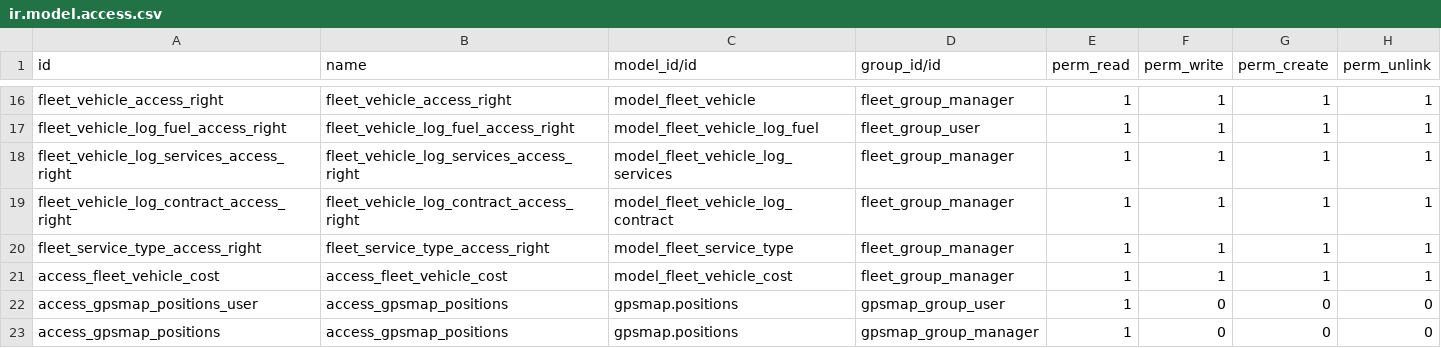
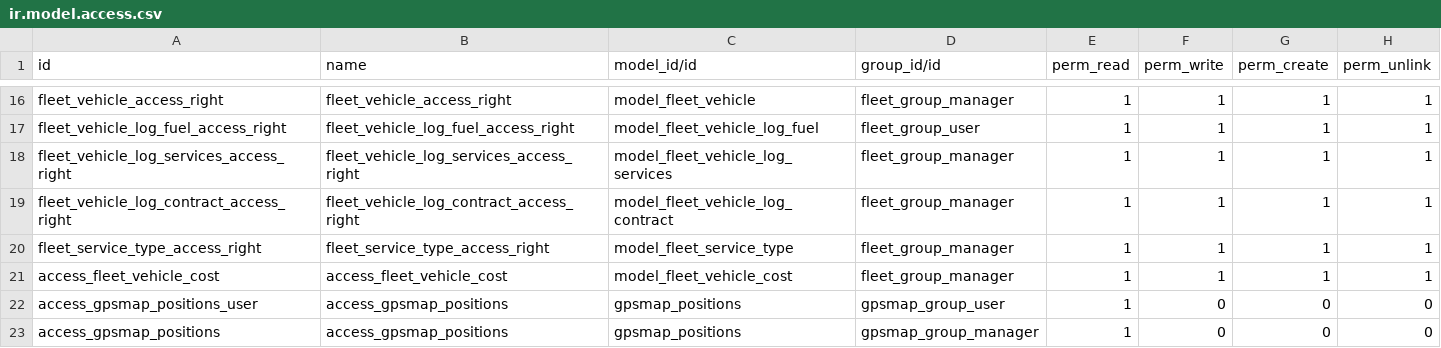
Before and after one commit to evigra/solesgps_map, a CSV file: solesgps_map/security/ir.model.access.csv, drawn as a sheet; only a part is shown, gaps mark what is left out.

Commit message:
Update

```diff
--- a/solesgps_map/security/ir.model.access.csv
+++ b/solesgps_map/security/ir.model.access.csv
@@ -21,3 +21,3 @@ fleet_service_type_access_right,fleet_service_type_access_right,model_fleet_serv
 access_fleet_vehicle_cost,access_fleet_vehicle_cost,model_fleet_vehicle_cost,fleet_group_manager,1,1,1,1
-access_gpsmap_positions_user,access_gpsmap_positions,gpsmap.positions,gpsmap_group_user,1,0,0,0
-access_gpsmap_positions,access_gpsmap_positions,gpsmap.positions,gpsmap_group_manager,1,0,0,0
+access_gpsmap_positions_user,access_gpsmap_positions,gpsmap_positions,gpsmap_group_user,1,0,0,0
+access_gpsmap_positions,access_gpsmap_positions,gpsmap_positions,gpsmap_group_manager,1,0,0,0
```
